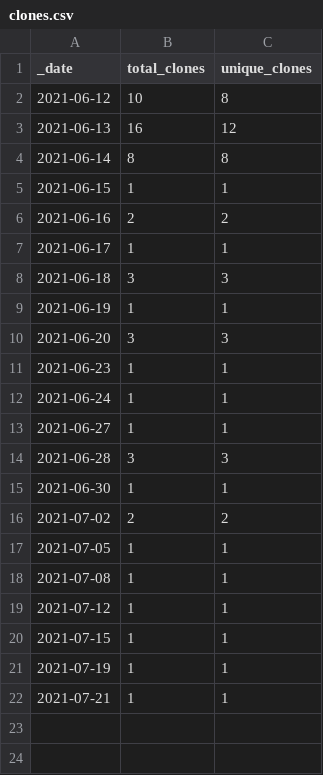
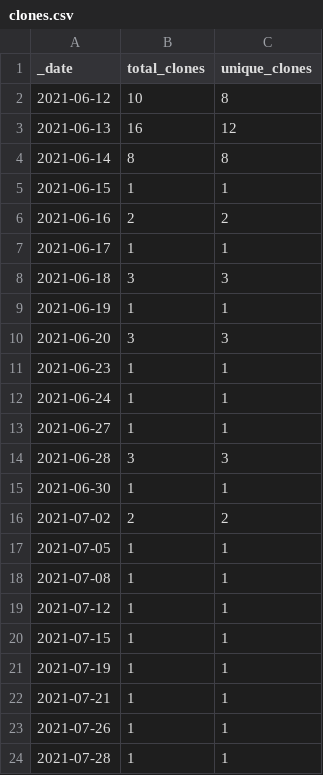
Before and after one commit to 0m4r/MMM-euro2021, a CSV file: traffic/clones.csv, drawn as a sheet.

Commit message:
GitHub traffic

```diff
--- a/traffic/clones.csv
+++ b/traffic/clones.csv
@@ -22 +22,3 @@ _date,total_clones,unique_clones
 2021-07-21,1,1
+2021-07-26,1,1
+2021-07-28,1,1
```
Also changed, not shown: 1 other file.
